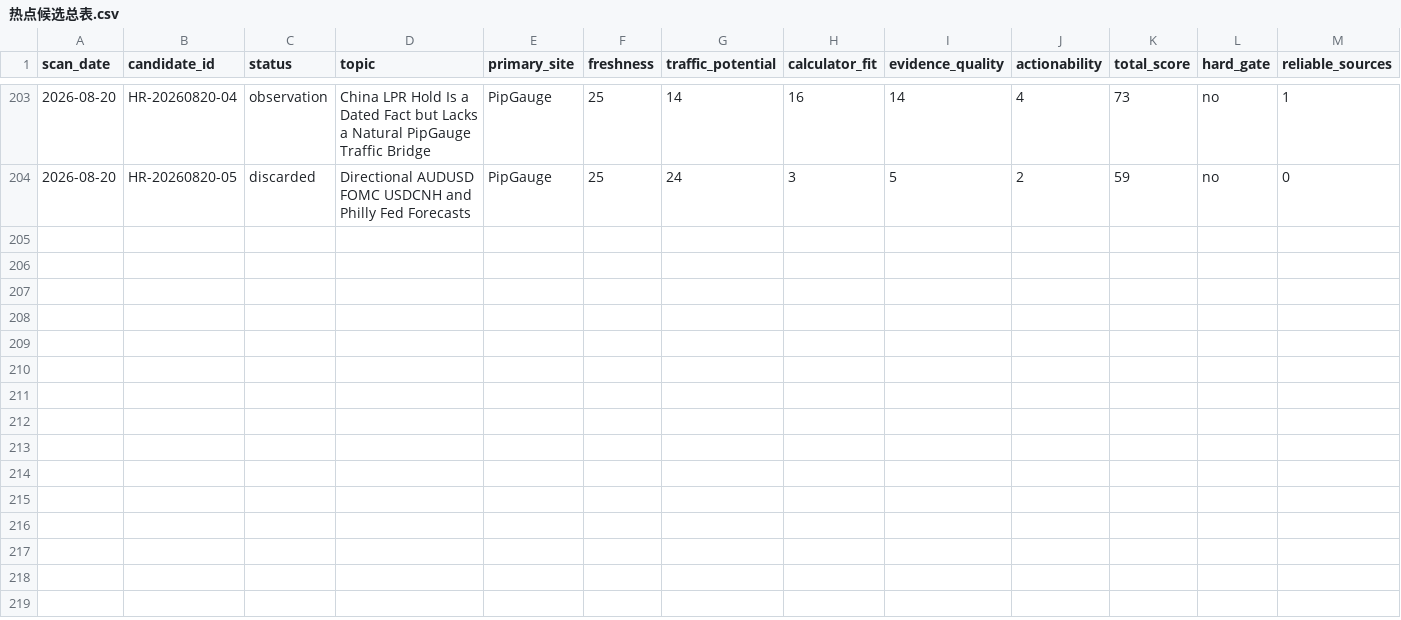
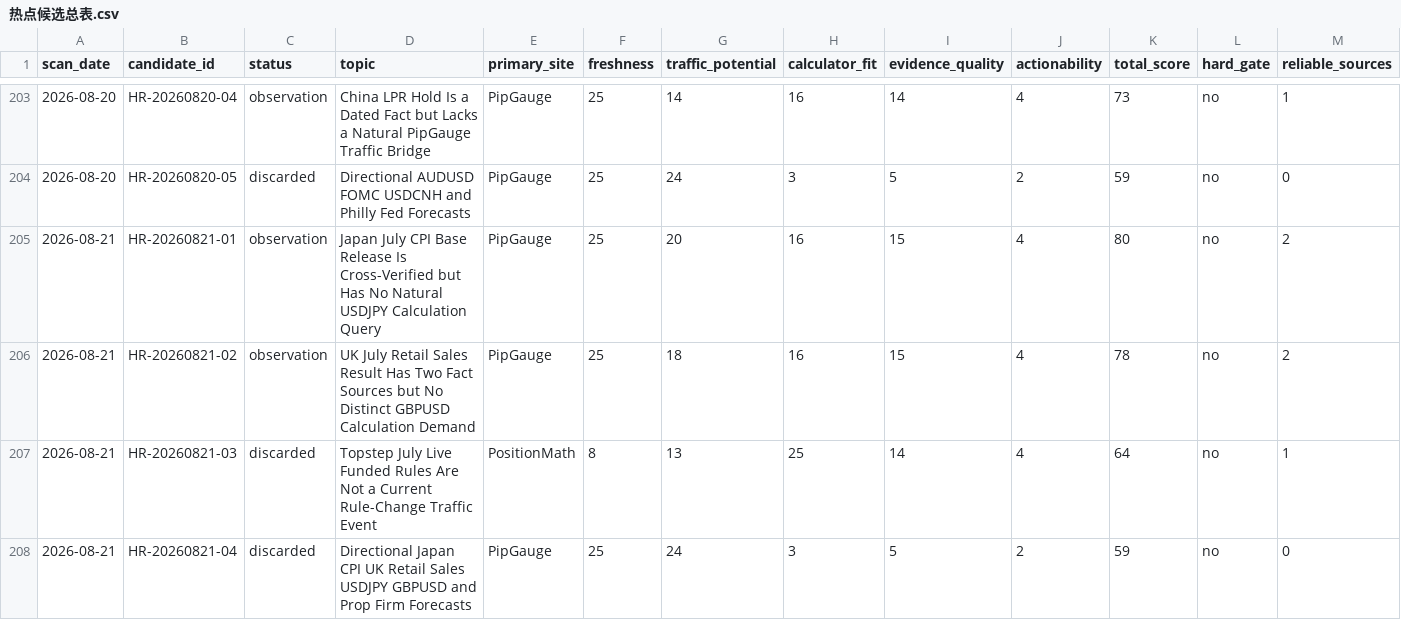
Before and after one commit to alastor8906/pipgauge-hotspot-radar-pages, a CSV file: 热点候选总表.csv, drawn as a sheet; only a part is shown, gaps mark what is left out; rows hold the shown columns only; the diff names each change by its address in the sheet, - before the commit and + after, or states it on an @@ line.

```diff
--- a/热点候选总表.csv
+++ b/热点候选总表.csv
+row 205: 2026-08-21 | HR-20260821-01 | observation | Japan July CPI Base Release Is Cross-Verified but Has No Natural USDJPY Calculation Query | PipGauge | 25 | 20 | 16 | 15 | 4 | 80 | no | 2
+row 206: 2026-08-21 | HR-20260821-02 | observation | UK July Retail Sales Result Has Two Fact Sources but No Distinct GBPUSD Calculation Demand | PipGauge | 25 | 18 | 16 | 15 | 4 | 78 | no | 2
+row 207: 2026-08-21 | HR-20260821-03 | discarded | Topstep July Live Funded Rules Are Not a Current Rule-Change Traffic Event | PositionMath | 8 | 13 | 25 | 14 | 4 | 64 | no | 1
+row 208: 2026-08-21 | HR-20260821-04 | discarded | Directional Japan CPI UK Retail Sales USDJPY GBPUSD and Prop Firm Forecasts | PipGauge | 25 | 24 | 3 | 5 | 2 | 59 | no | 0
```
Also changed, not shown: radar/热点候选总表.csv, 11 other files.
